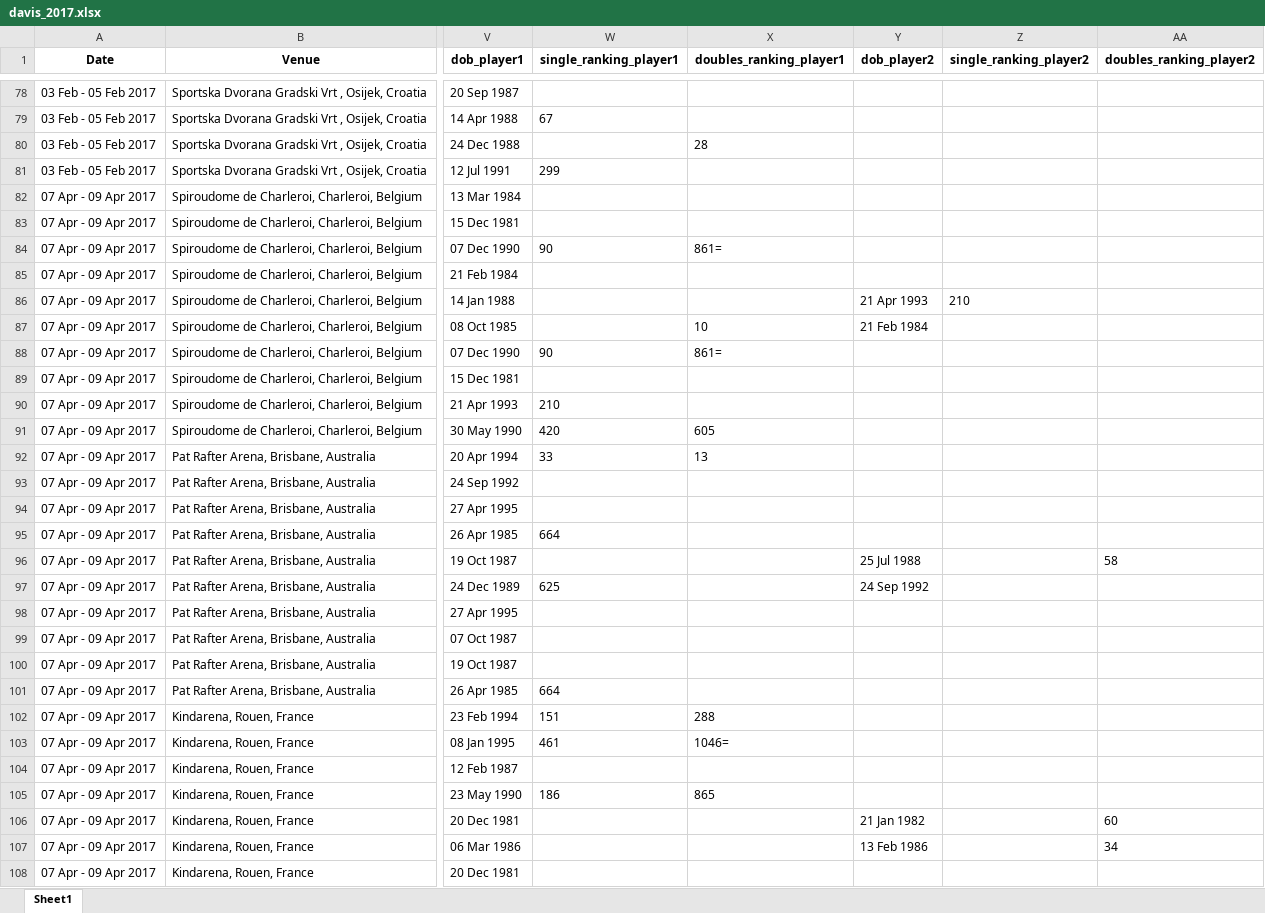
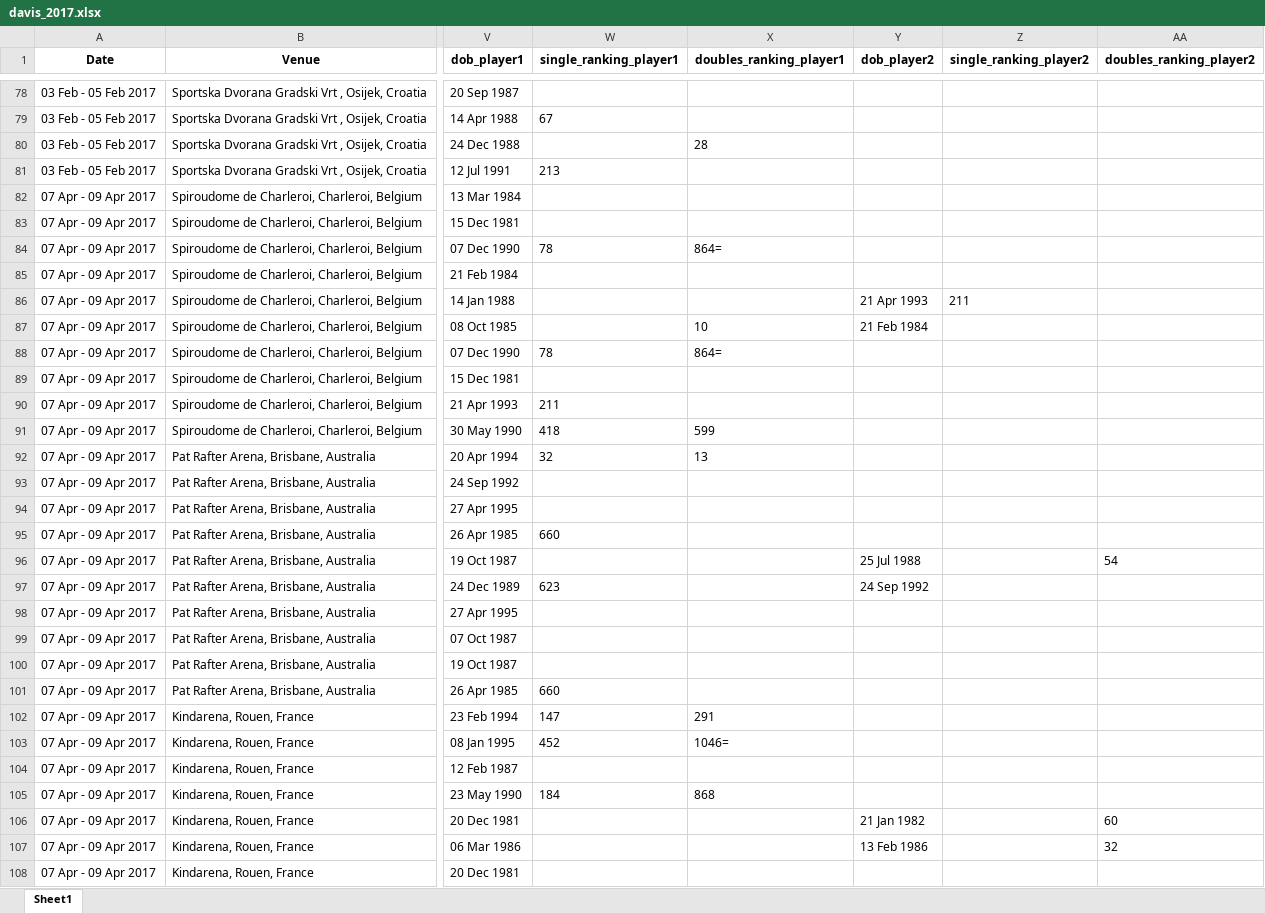
Before and after one commit to AEGDDI/davis-cup, an Excel workbook: data/davis matches/davis_2017.xlsx, sheet Sheet1, drawn as a sheet; only a part is shown, gaps mark what is left out; values as stored, in another font and other column widths than the file's, no borders; the diff covers the shown part only; the diff names each change by its address in the sheet, - before the commit and + after, or states it on an @@ line.

```diff
--- a/data/davis matches/davis_2017.xlsx (sheet Sheet1)
+++ b/data/davis matches/davis_2017.xlsx (sheet Sheet1)
-W81 (single_ranking_player1): 299
+W81 (single_ranking_player1): 213
-W84 (single_ranking_player1): 90
+W84 (single_ranking_player1): 78
-X84 (doubles_ranking_player1): 861=
+X84 (doubles_ranking_player1): 864=
-Z86 (single_ranking_player2): 210
+Z86 (single_ranking_player2): 211
-W88 (single_ranking_player1): 90
+W88 (single_ranking_player1): 78
-X88 (doubles_ranking_player1): 861=
+X88 (doubles_ranking_player1): 864=
-W90 (single_ranking_player1): 210
+W90 (single_ranking_player1): 211
-W91 (single_ranking_player1): 420
+W91 (single_ranking_player1): 418
-X91 (doubles_ranking_player1): 605
+X91 (doubles_ranking_player1): 599
-W92 (single_ranking_player1): 33
+W92 (single_ranking_player1): 32
-W95 (single_ranking_player1): 664
+W95 (single_ranking_player1): 660
-AA96 (doubles_ranking_player2): 58
+AA96 (doubles_ranking_player2): 54
-W97 (single_ranking_player1): 625
+W97 (single_ranking_player1): 623
-W101 (single_ranking_player1): 664
+W101 (single_ranking_player1): 660
-W102 (single_ranking_player1): 151
+W102 (single_ranking_player1): 147
-X102 (doubles_ranking_player1): 288
+X102 (doubles_ranking_player1): 291
-W103 (single_ranking_player1): 461
+W103 (single_ranking_player1): 452
-W105 (single_ranking_player1): 186
+W105 (single_ranking_player1): 184
-X105 (doubles_ranking_player1): 865
+X105 (doubles_ranking_player1): 868
-AA107 (doubles_ranking_player2): 34
+AA107 (doubles_ranking_player2): 32
```
Also changed, not shown: 10 added rows and 73 edited cells elsewhere in this sheet, data/davis matches/combined_davis.xlsx, data/davis matches/davis_2015.xlsx, 16 other files.
